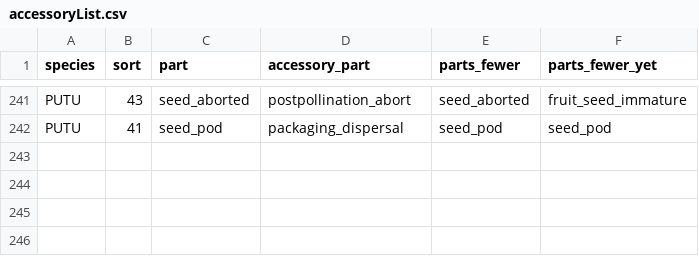
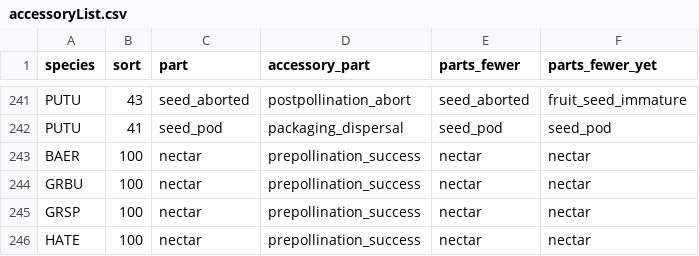
Before and after one commit to dfalster/Reproductive_Allocation_Kuringgai, a CSV file: data/accessoryList.csv, drawn as a sheet; only a part is shown, gaps mark what is left out.

Commit message:
adding estimates of nectar production to reproduction data

```diff
--- a/data/accessoryList.csv
+++ b/data/accessoryList.csv
@@ -242 +242,5 @@ PUTU,43,seed_aborted,postpollination_abort,seed_aborted,fruit_seed_immature
 PUTU,41,seed_pod,packaging_dispersal,seed_pod,seed_pod
+BAER,100,nectar,prepollination_success,nectar,nectar
+GRBU,100,nectar,prepollination_success,nectar,nectar
+GRSP,100,nectar,prepollination_success,nectar,nectar
+HATE,100,nectar,prepollination_success,nectar,nectar
```
Also changed, not shown: data/accessoryListShort.csv, data/accessoryListShortest.csv, 3 other files.
